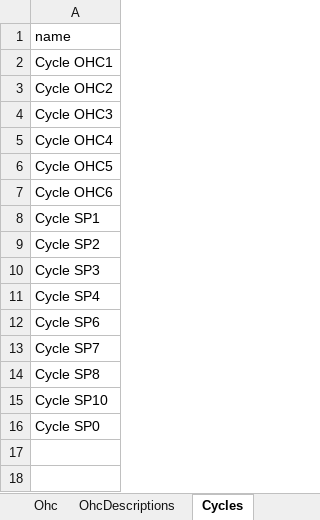
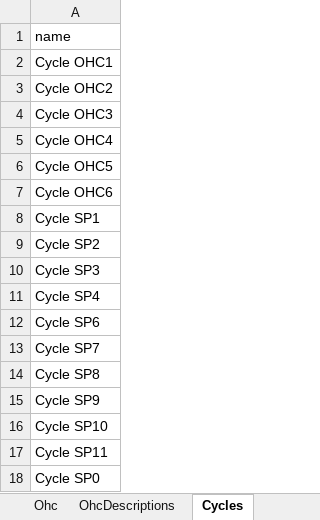
Before and after one commit to Rafly-Hidayat/monitoring-welding-body, an Excel workbook: prisma/seed/seed_data.xlsx, sheet Cycles, drawn as a sheet; values as stored, in another font and other column widths than the file's, no borders; the diff names each change by its address in the sheet, - before the commit and + after, or states it on an @@ line.

```diff
--- a/prisma/seed/seed_data.xlsx (sheet Cycles)
+++ b/prisma/seed/seed_data.xlsx (sheet Cycles)
+row 15: Cycle SP9
+row 17: Cycle SP11
```
Also changed, not shown: sheet Assets, sheet Sp, 3 other files.
